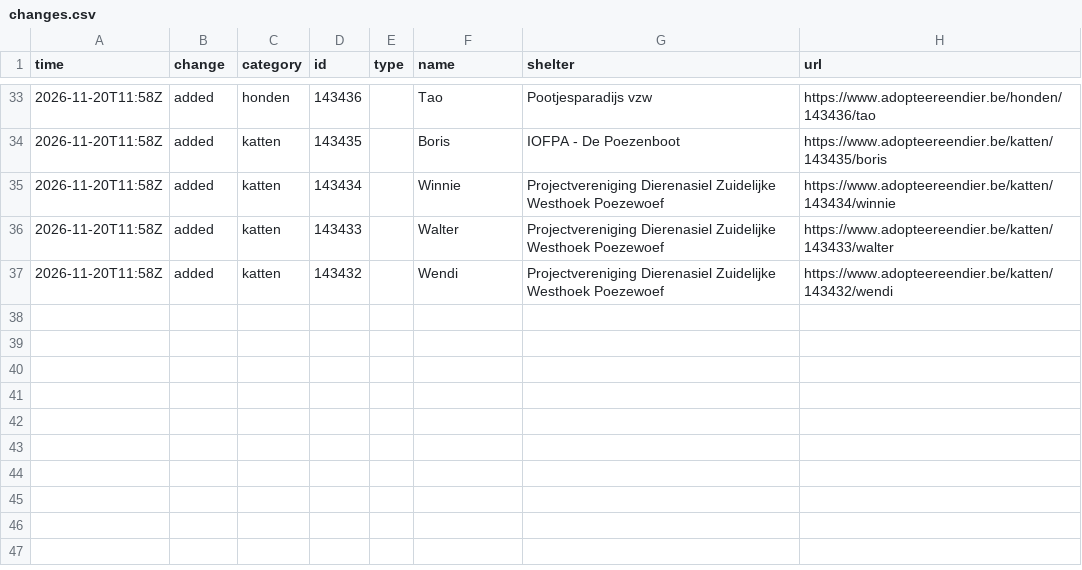
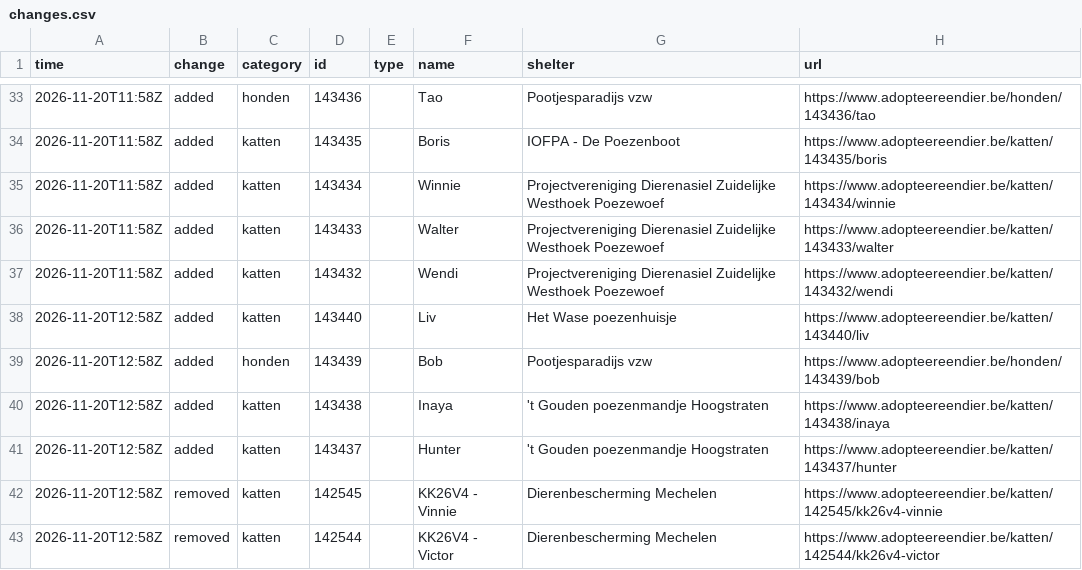
Before and after one commit to HansF/kitties, a CSV file: data/changes.csv, drawn as a sheet; only a part is shown, gaps mark what is left out; the diff names each change by its address in the sheet, - before the commit and + after, or states it on an @@ line.

```diff
--- a/data/changes.csv
+++ b/data/changes.csv
+row 38: 2026-11-20T12:58Z | added | katten | 143440 |  | Liv | Het Wase poezenhuisje | https://www.adopteereendier.be/katten/143440/liv
+row 39: 2026-11-20T12:58Z | added | honden | 143439 |  | Bob | Pootjesparadijs vzw | https://www.adopteereendier.be/honden/143439/bob
+row 40: 2026-11-20T12:58Z | added | katten | 143438 |  | Inaya | 't Gouden poezenmandje Hoogstraten | https://www.adopteereendier.be/katten/143438/inaya
+row 41: 2026-11-20T12:58Z | added | katten | 143437 |  | Hunter | 't Gouden poezenmandje Hoogstraten | https://www.adopteereendier.be/katten/143437/hunter
+row 42: 2026-11-20T12:58Z | removed | katten | 142545 |  | KK26V4 - Vinnie | Dierenbescherming Mechelen | https://www.adopteereendier.be/katten/142545/kk26v4-vinnie
+row 43: 2026-11-20T12:58Z | removed | katten | 142544 |  | KK26V4 - Victor | Dierenbescherming Mechelen | https://www.adopteereendier.be/katten/142544/kk26v4-victor
```
Also changed, not shown: data/animals.csv, data/per-soort/honden.csv, 14 other files.
